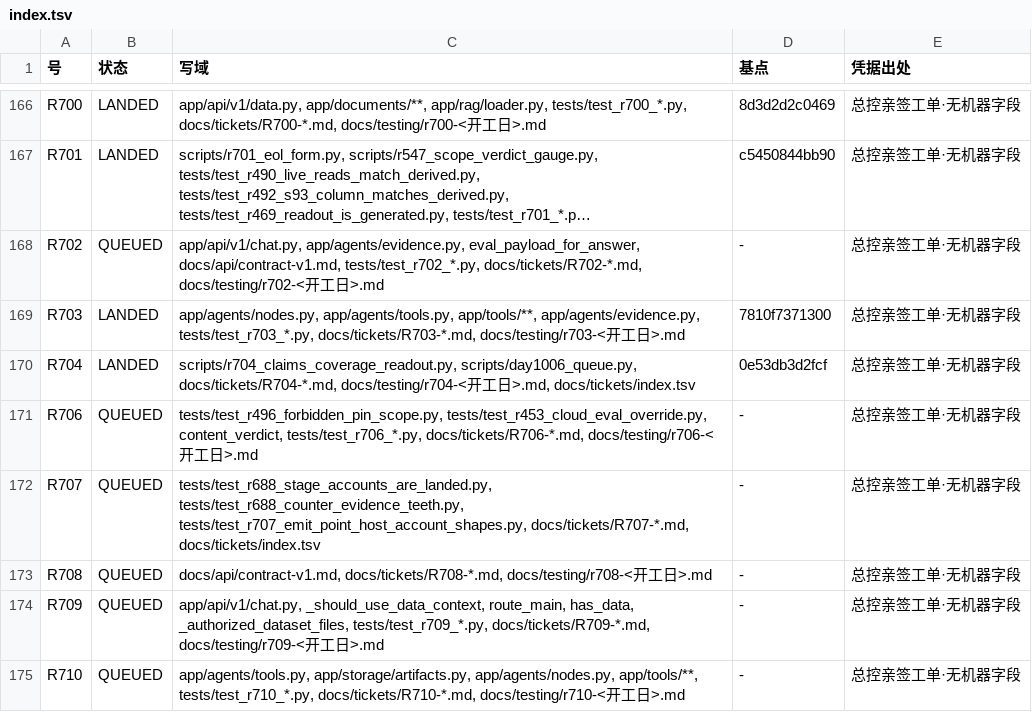
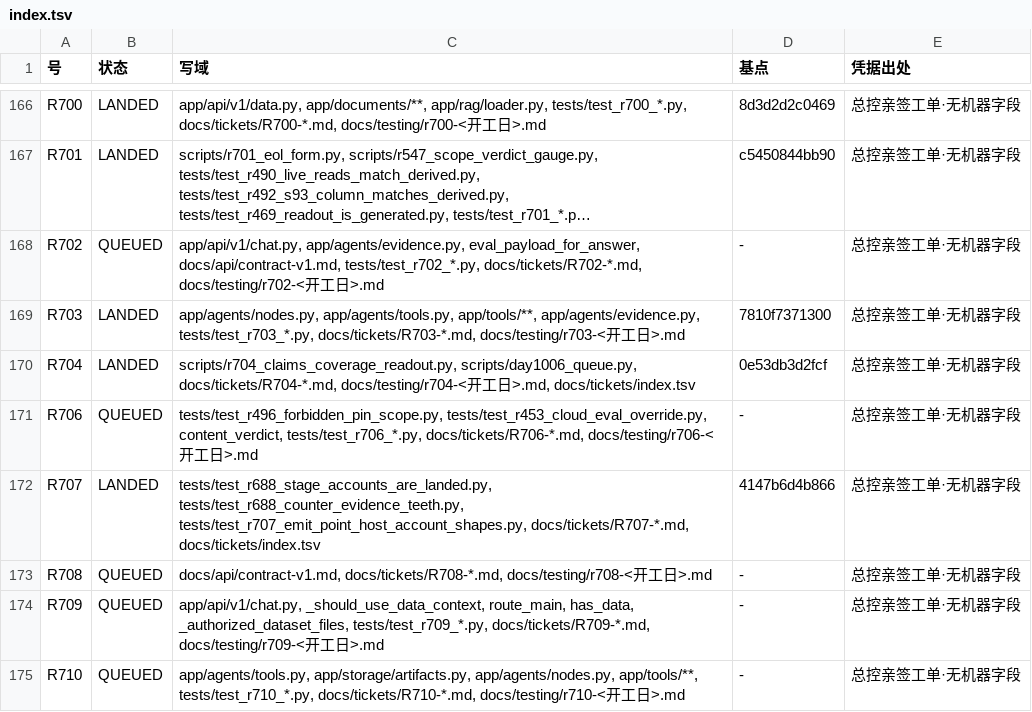
Before and after one commit to jfuyiugvuihj/enterprise-brain, a TSV file: docs/tickets/index.tsv, drawn as a sheet; only a part is shown, gaps mark what is left out; long unchanged cells end in ….

Commit message:
账（R707 补记之后重生成索引）：R707 QUEUED→LANDED；AGENTS ⑨ 那格自指后果再现——补记笔自己没进生成那一刻的 git log，所以要跑第二遍

```diff
--- a/docs/tickets/index.tsv
+++ b/docs/tickets/index.tsv
@@ -171,3 +171,3 @@ R704	LANDED	scripts/r704_claims_coverage_readout.py, scripts/day1006_queue.py, d
 R706	QUEUED	tests/test_r496_forbidden_pin_scope.py, tests/test_r453_cloud_eval_override.py, content_verdict, tests/test_r706_*.py, docs/tickets/R706-*.md, docs/testing/r706-<开工日>.md	-	总控亲签工单·无机器字段
-R707	QUEUED	tests/test_r688_stage_accounts_are_landed.py, tests/test_r688_counter_evidence_teeth.py, tests/test_r707_emit_point_host_account_shapes.py, docs/tickets/R707-*.md, docs/tickets/index.tsv	-	总控亲签工单·无机器字段
+R707	LANDED	tests/test_r688_stage_accounts_are_landed.py, tests/test_r688_counter_evidence_teeth.py, tests/test_r707_emit_point_host_account_shapes.py, docs/tickets/R707-*.md, docs/tickets/index.tsv	4147b6d4b866	总控亲签工单·无机器字段
 R708	QUEUED	docs/api/contract-v1.md, docs/tickets/R708-*.md, docs/testing/r708-<开工日>.md	-	总控亲签工单·无机器字段
```
